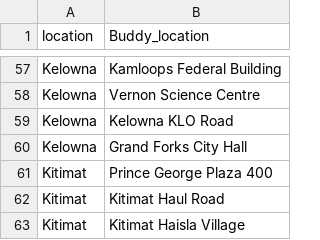
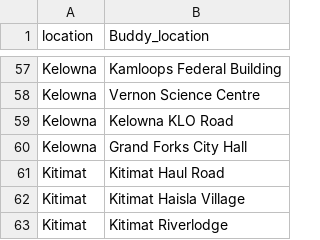
Before and after one commit to bcgov/aqwarnings_shiny, a CSV file: data/raw/buddy_stations.csv, drawn as a sheet; only a part is shown, gaps mark what is left out; the shorter side is filled out with more unchanged rows; the diff names each change by its address in the sheet, - before the commit and + after, or states it on an @@ line.

Commit message:
Update buddy_stations.csv

```diff
--- a/data/raw/buddy_stations.csv
+++ b/data/raw/buddy_stations.csv
-row 61: Kitimat | Prince George Plaza 400
```
